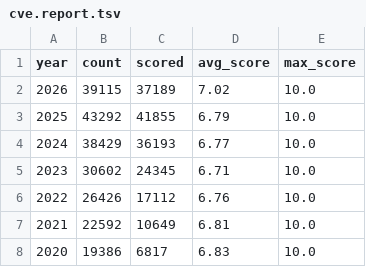
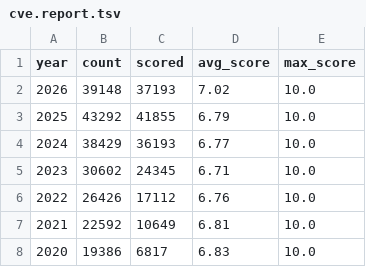
Before and after one commit to x-cmd/cve, a TSV file: report/cve.report.tsv, drawn as a sheet; only a part is shown.

Commit message:
data: refresh cve/cwe reports + inlined README (data 2026-08-04)

```diff
--- a/report/cve.report.tsv
+++ b/report/cve.report.tsv
@@ -1,3 +1,3 @@
 year	count	scored	avg_score	max_score
-2026	39115	37189	7.02	10.0
+2026	39148	37193	7.02	10.0
 2025	43292	41855	6.79	10.0
```
Also changed, not shown: report/cwe.top100.by-cve-count.report.tsv, report/cwe.top100.by-cve-count.since-2024.report.tsv, 6 other files.
